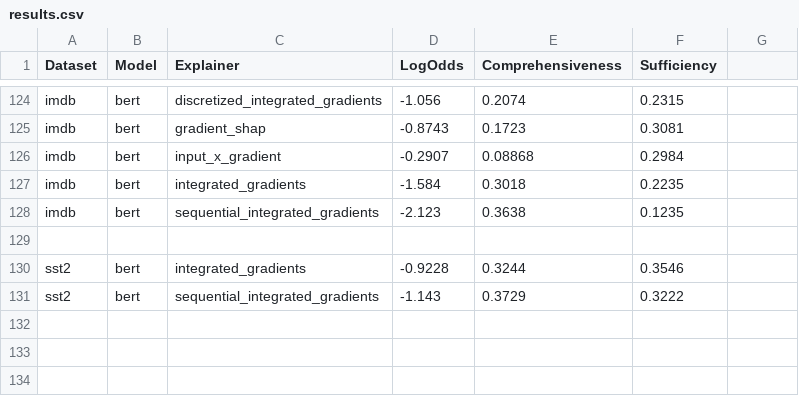
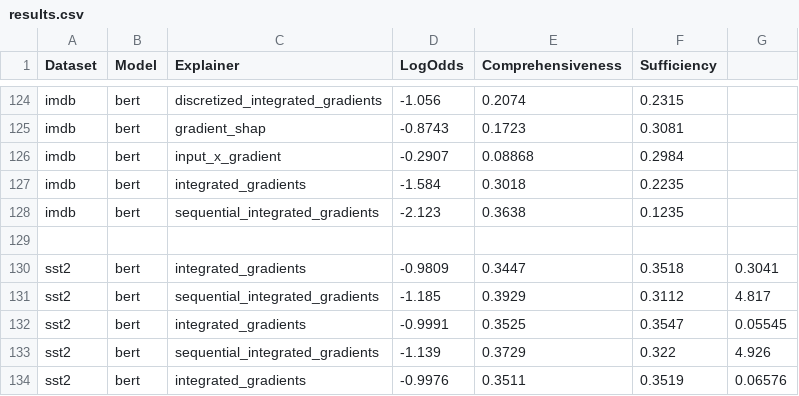
Before and after one commit to josephenguehard/time_interpret, a CSV file: experiments/nlp/results.csv, drawn as a sheet; only a part is shown, gaps mark what is left out.

Commit message:
Save results

```diff
--- a/experiments/nlp/results.csv
+++ b/experiments/nlp/results.csv
@@ -129,3 +129,6 @@ imdb,bert,sequential_integrated_gradients,-2.123,0.3638,0.1235
 
-sst2,bert,integrated_gradients,-0.9228,0.3244,0.3546
-sst2,bert,sequential_integrated_gradients,-1.143,0.3729,0.3222
+sst2,bert,integrated_gradients,-0.9809,0.3447,0.3518,0.3041
+sst2,bert,sequential_integrated_gradients,-1.185,0.3929,0.3112,4.817
+sst2,bert,integrated_gradients,-0.9991,0.3525,0.3547,0.05545
+sst2,bert,sequential_integrated_gradients,-1.139,0.3729,0.322,4.926
+sst2,bert,integrated_gradients,-0.9976,0.3511,0.3519,0.06576
```
